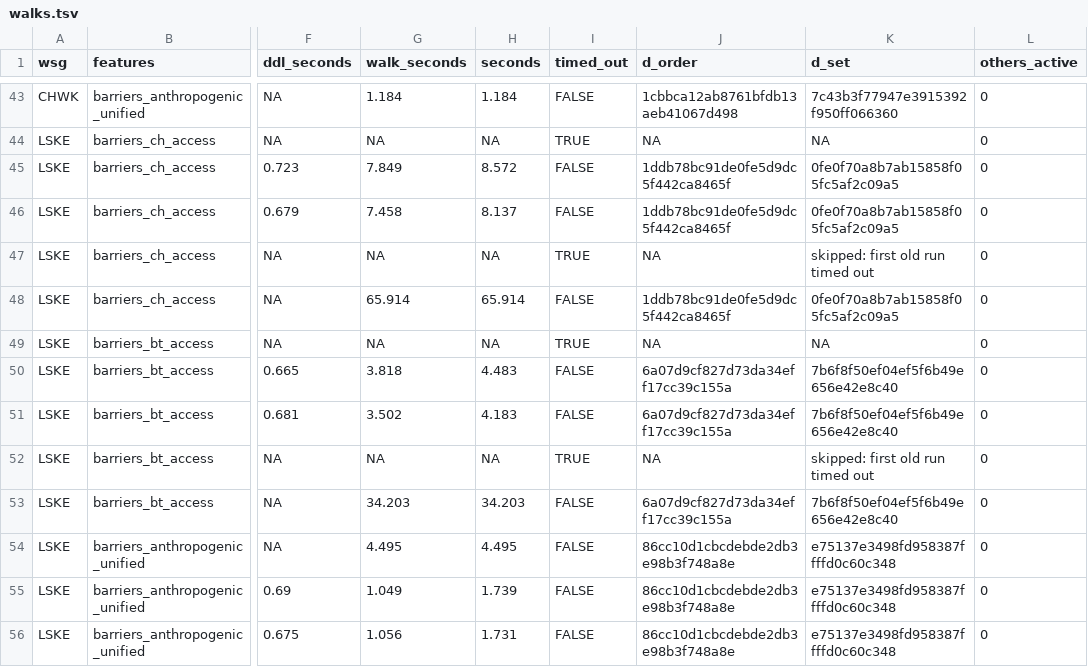
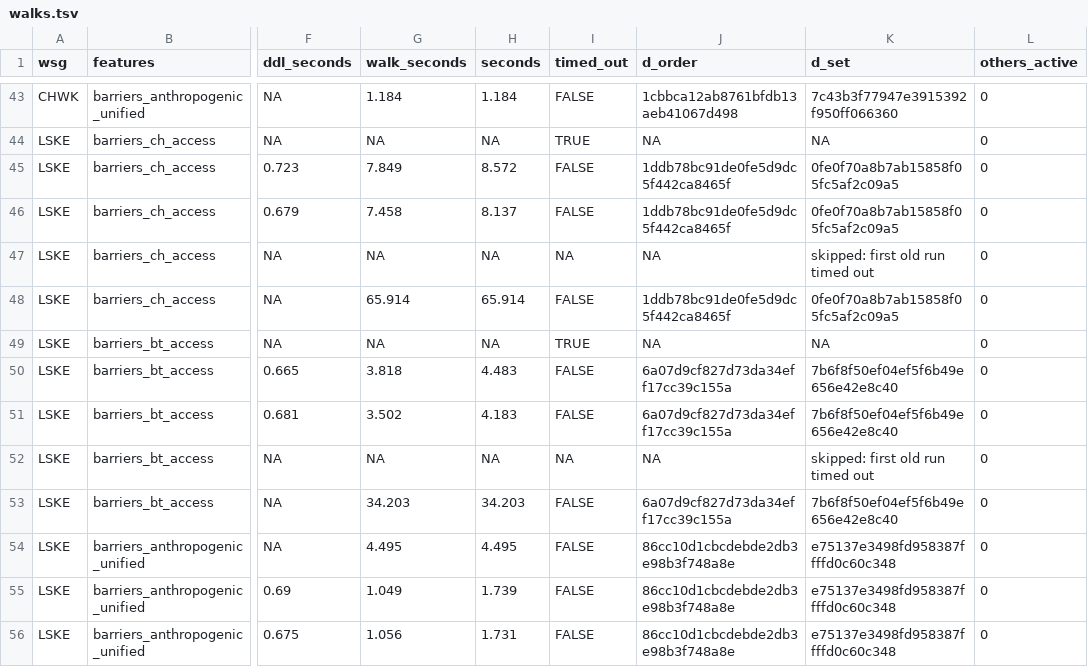
Before and after one commit to NewGraphEnvironment/fresh, a TSV file: data-raw/logs/network_features_272/walks.tsv, drawn as a sheet; only a part is shown, gaps mark what is left out; the diff covers the shown part only; the diff names each change by its address in the sheet, - before the commit and + after, or states it on an @@ line.

```diff
--- a/data-raw/logs/network_features_272/walks.tsv
+++ b/data-raw/logs/network_features_272/walks.tsv
-I47 (timed_out): TRUE
+I47 (timed_out): NA
-I52 (timed_out): TRUE
+I52 (timed_out): NA
```
Also changed, not shown: 6 edited cells elsewhere in this file, 6 other files.
